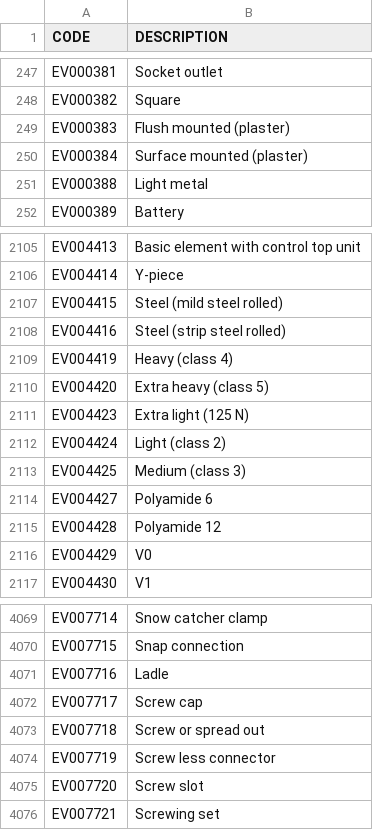
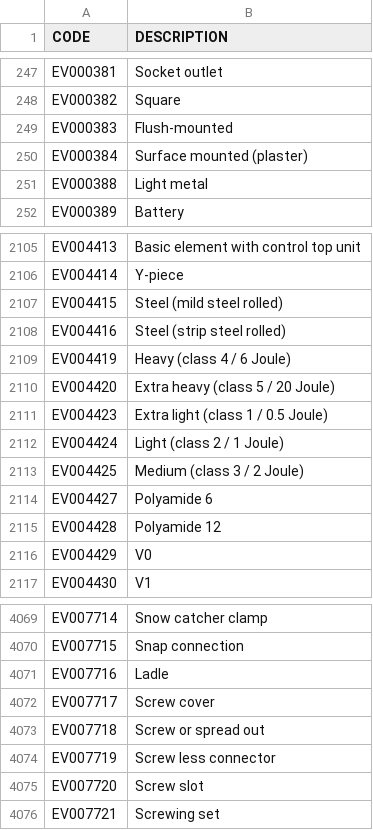
Before and after one commit to mfahian/model, a CSV file: src/main/resources/db/changelog/repeatable/etim_values.csv, drawn as a sheet; only a part is shown, gaps mark what is left out.

```diff
--- a/src/main/resources/db/changelog/repeatable/etim_values.csv
+++ b/src/main/resources/db/changelog/repeatable/etim_values.csv
@@ -248,3 +248,3 @@ CODE;DESCRIPTION
 "EV000382";"Square"
-"EV000383";"Flush mounted (plaster)"
+"EV000383";"Flush-mounted"
 "EV000384";"Surface mounted (plaster)"
@@ -2108,7 +2108,7 @@ CODE;DESCRIPTION
 "EV004416";"Steel (strip steel rolled)"
-"EV004419";"Heavy (class 4)"
-"EV004420";"Extra heavy (class 5)"
-"EV004423";"Extra light (125 N)"
-"EV004424";"Light (class 2)"
-"EV004425";"Medium (class 3)"
+"EV004419";"Heavy (class 4 / 6 Joule)"
+"EV004420";"Extra heavy (class 5 / 20 Joule)"
+"EV004423";"Extra light (class 1 / 0.5 Joule)"
+"EV004424";"Light (class 2 / 1 Joule)"
+"EV004425";"Medium (class 3 / 2 Joule)"
 "EV004427";"Polyamide 6"
@@ -4071,3 +4071,3 @@ CODE;DESCRIPTION
 "EV007716";"Ladle"
-"EV007717";"Screw cap"
+"EV007717";"Screw cover"
 "EV007718";"Screw or spread out"
```
Also changed, not shown: 4 other files.
